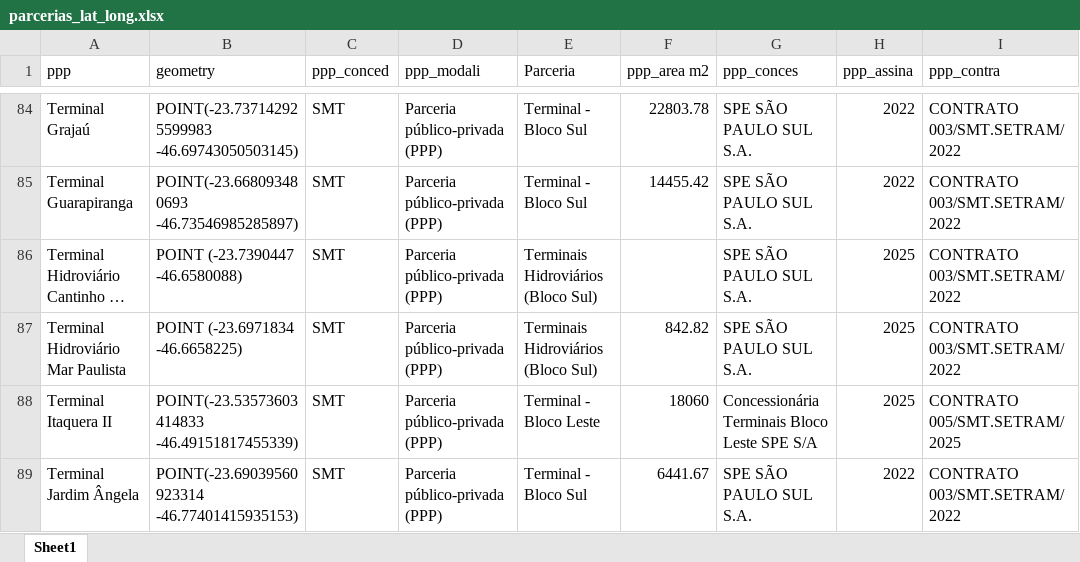
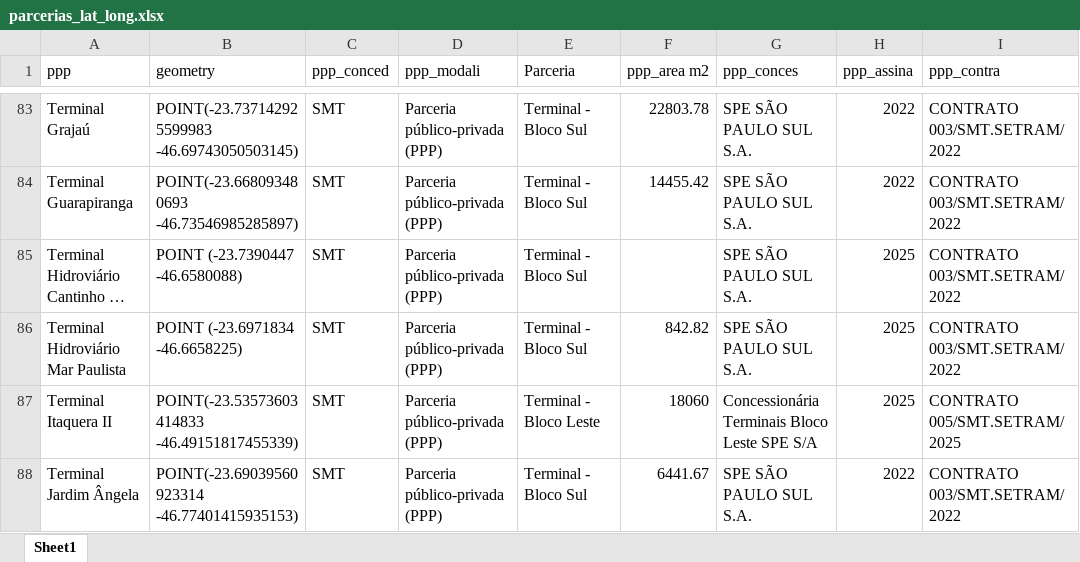
Before and after one commit to vitorioaflalospparcerias/mapa_parcerias_spp, an Excel workbook: DADOS/parcerias_lat_long.xlsx, sheet Sheet1, drawn as a sheet; only a part is shown, gaps mark what is left out; long unchanged cells end in …; values as stored, in another font and other column widths than the file's, no borders; addresses are those after the commit; the diff covers the shown part only; the diff names each change by its address in the sheet, - before the commit and + after, or states it on an @@ line.

```diff
--- a/DADOS/parcerias_lat_long.xlsx (sheet Sheet1)
+++ b/DADOS/parcerias_lat_long.xlsx (sheet Sheet1)
-E85:E86 (Parceria): Terminais Hidroviários (Bloco Sul)
+E85:E86 (Parceria): Terminal - Bloco Sul
```
Also changed, not shown: 1 added row, 2 removed rows and 43 edited cells elsewhere in this sheet, 8 other files.
